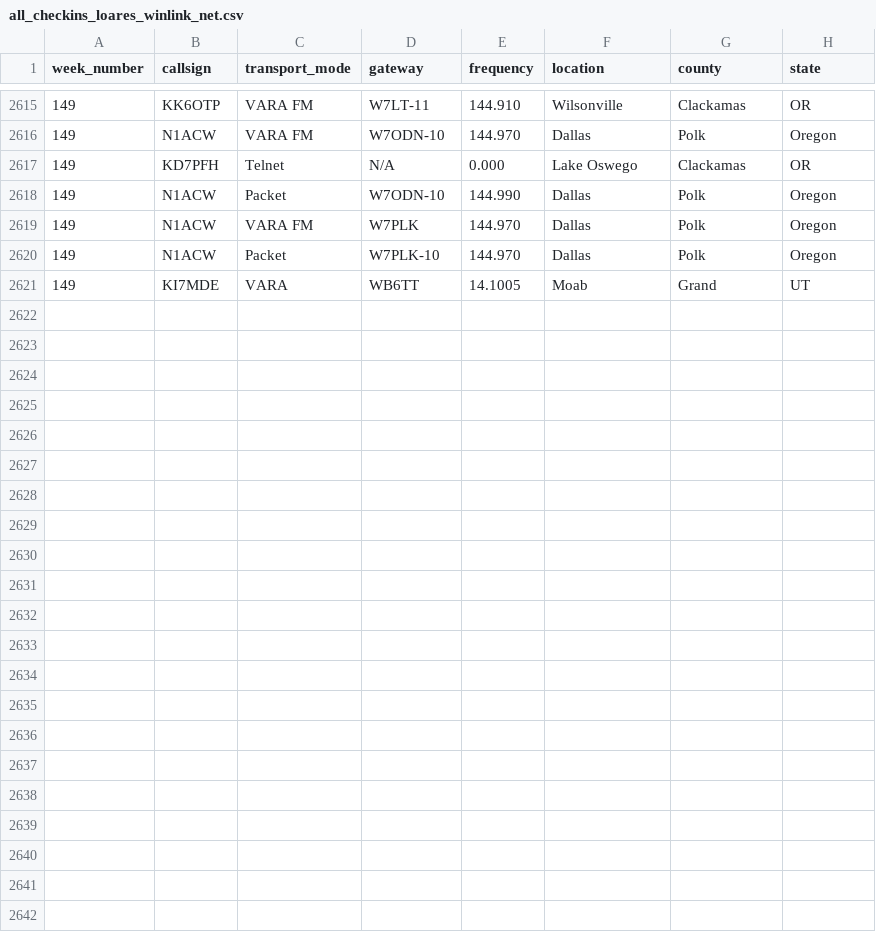
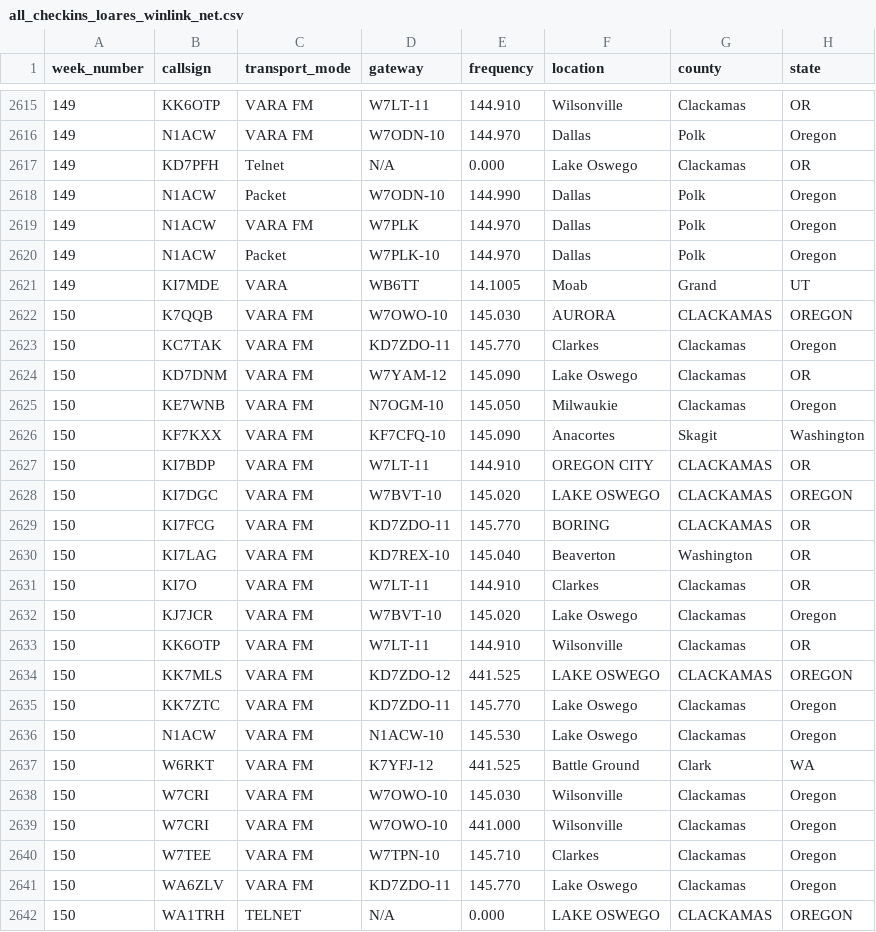
Before and after one commit to drizzlecombe/wlnet, a CSV file: raw_data/all_checkins_loares_winlink_net.csv, drawn as a sheet; only a part is shown, gaps mark what is left out.

Commit message:
Added check-ins for week 150

```diff
--- a/raw_data/all_checkins_loares_winlink_net.csv
+++ b/raw_data/all_checkins_loares_winlink_net.csv
@@ -2621 +2621,22 @@
 149, KI7MDE, VARA, WB6TT, 14.1005, Moab, Grand, UT
+150, K7QQB, VARA FM, W7OWO-10, 145.030, AURORA, CLACKAMAS, OREGON
+150, KC7TAK, VARA FM, KD7ZDO-11, 145.770, Clarkes, Clackamas, Oregon
+150, KD7DNM, VARA FM, W7YAM-12, 145.090, Lake Oswego, Clackamas, OR
+150, KE7WNB, VARA FM, N7OGM-10, 145.050, Milwaukie, Clackamas, Oregon
+150, KF7KXX, VARA FM, KF7CFQ-10, 145.090, Anacortes, Skagit, Washington
+150, KI7BDP, VARA FM, W7LT-11, 144.910, OREGON CITY, CLACKAMAS, OR
+150, KI7DGC, VARA FM, W7BVT-10, 145.020, LAKE OSWEGO, CLACKAMAS, OREGON
+150, KI7FCG, VARA FM, KD7ZDO-11, 145.770, BORING, CLACKAMAS, OR
+150, KI7LAG, VARA FM, KD7REX-10, 145.040, Beaverton, Washington, OR
+150, KI7O, VARA FM, W7LT-11, 144.910, Clarkes, Clackamas, OR
+150, KJ7JCR, VARA FM, W7BVT-10, 145.020, Lake Oswego, Clackamas, Oregon
+150, KK6OTP, VARA FM, W7LT-11, 144.910, Wilsonville, Clackamas, OR
+150, KK7MLS, VARA FM, KD7ZDO-12, 441.525, LAKE OSWEGO, CLACKAMAS, OREGON
+150, KK7ZTC, VARA FM, KD7ZDO-11, 145.770, Lake Oswego, Clackamas, Oregon
+150, N1ACW, VARA FM, N1ACW-10, 145.530, Lake Oswego, Clackamas, Oregon
+150, W6RKT, VARA FM, K7YFJ-12, 441.525, Battle Ground, Clark, WA
+150, W7CRI, VARA FM, W7OWO-10, 145.030, Wilsonville, Clackamas, Oregon
+150, W7CRI, VARA FM, W7OWO-10, 441.000, Wilsonville, Clackamas, Oregon
+150, W7TEE, VARA FM, W7TPN-10, 145.710, Clarkes, Clackamas, Oregon
+150, WA6ZLV, VARA FM, KD7ZDO-11, 145.770, Lake Oswego, Clackamas, Oregon
+150, WA1TRH, TELNET, N/A, 0.000, LAKE OSWEGO, CLACKAMAS, OREGON
```
Also changed, not shown: 2 other files.
